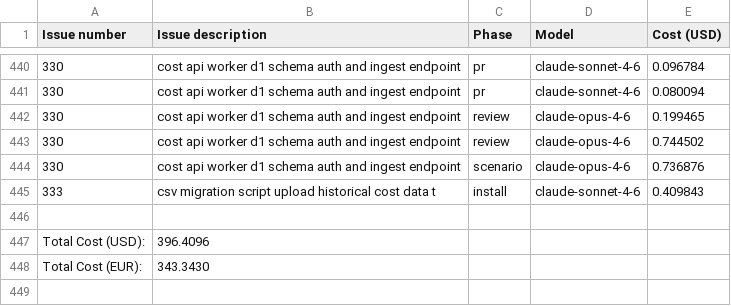
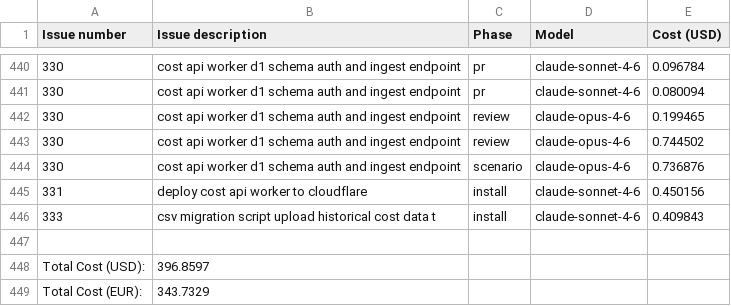
Before and after one commit to paysdoc/AI_Dev_Workflow, a CSV file: projects/AI_Dev_Workflow/total-cost.csv, drawn as a sheet; only a part is shown, gaps mark what is left out.

```diff
--- a/projects/AI_Dev_Workflow/total-cost.csv
+++ b/projects/AI_Dev_Workflow/total-cost.csv
@@ -444,5 +444,6 @@ Issue number,Issue description,Phase,Model,Cost (USD)
 330,cost api worker d1 schema auth and ingest endpoint,scenario,claude-opus-4-6,0.736876
+331,deploy cost api worker to cloudflare,install,claude-sonnet-4-6,0.450156
 333,csv migration script upload historical cost data t,install,claude-sonnet-4-6,0.409843
 
-Total Cost (USD):,396.4096
-Total Cost (EUR):,343.3430
+Total Cost (USD):,396.8597
+Total Cost (EUR):,343.7329
```
Also changed, not shown: 1 other file.
